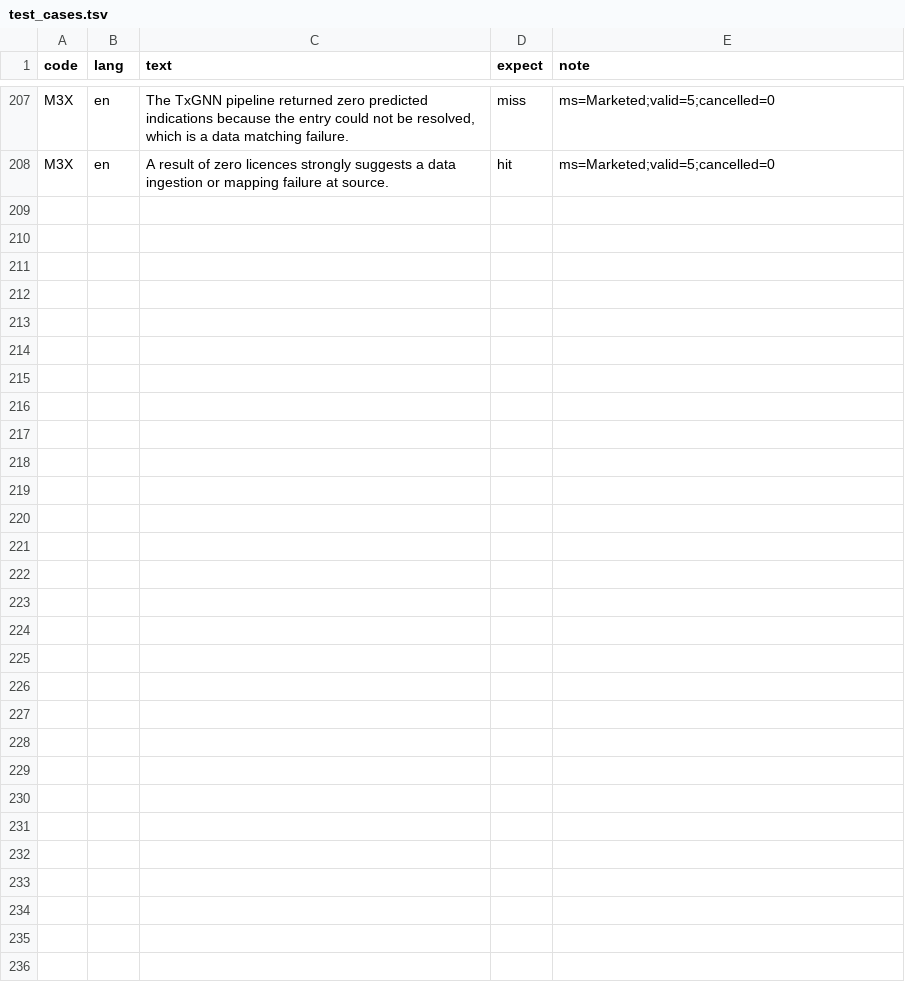
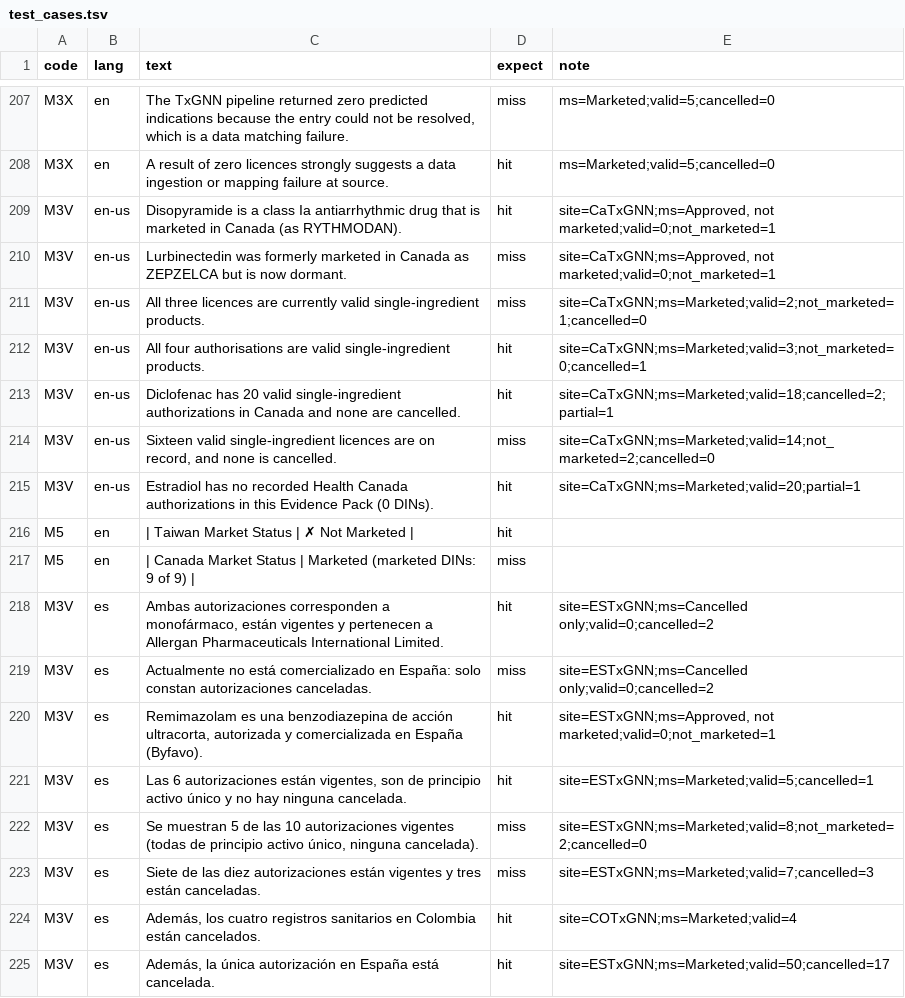
Before and after one commit to yao-care/COTxGNN, a TSV file: tools/txgnn/.claude/check_rules/test_cases.tsv, drawn as a sheet; only a part is shown, gaps mark what is left out.

```diff
--- a/tools/txgnn/.claude/check_rules/test_cases.tsv
+++ b/tools/txgnn/.claude/check_rules/test_cases.tsv
@@ -208 +208,18 @@ M3X	en	The TxGNN pipeline returned zero predicted indications because the entry
 M3X	en	A result of zero licences strongly suggests a data ingestion or mapping failure at source.	hit	ms=Marketed;valid=5;cancelled=0
+M3V	en-us	Disopyramide is a class Ia antiarrhythmic drug that is marketed in Canada (as RYTHMODAN).	hit	site=CaTxGNN;ms=Approved, not marketed;valid=0;not_marketed=1
+M3V	en-us	Lurbinectedin was formerly marketed in Canada as ZEPZELCA but is now dormant.	miss	site=CaTxGNN;ms=Approved, not marketed;valid=0;not_marketed=1
+M3V	en-us	All three licences are currently valid single-ingredient products.	miss	site=CaTxGNN;ms=Marketed;valid=2;not_marketed=1;cancelled=0
+M3V	en-us	All four authorisations are valid single-ingredient products.	hit	site=CaTxGNN;ms=Marketed;valid=3;not_marketed=0;cancelled=1
+M3V	en-us	Diclofenac has 20 valid single-ingredient authorizations in Canada and none are cancelled.	hit	site=CaTxGNN;ms=Marketed;valid=18;cancelled=2;partial=1
+M3V	en-us	Sixteen valid single-ingredient licences are on record, and none is cancelled.	miss	site=CaTxGNN;ms=Marketed;valid=14;not_marketed=2;cancelled=0
+M3V	en-us	Estradiol has no recorded Health Canada authorizations in this Evidence Pack (0 DINs).	hit	site=CaTxGNN;ms=Marketed;valid=20;partial=1
+M5	en	| Taiwan Market Status | ✗ Not Marketed |	hit	
+M5	en	| Canada Market Status | Marketed (marketed DINs: 9 of 9) |	miss	
+M3V	es	Ambas autorizaciones corresponden a monofármaco, están vigentes y pertenecen a Allergan Pharmaceuticals International Limited.	hit	site=ESTxGNN;ms=Cancelled only;valid=0;cancelled=2
+M3V	es	Actualmente no está comercializado en España: solo constan autorizaciones canceladas.	miss	site=ESTxGNN;ms=Cancelled only;valid=0;cancelled=2
+M3V	es	Remimazolam es una benzodiazepina de acción ultracorta, autorizada y comercializada en España (Byfavo).	hit	site=ESTxGNN;ms=Approved, not marketed;valid=0;not_marketed=1
+M3V	es	Las 6 autorizaciones están vigentes, son de principio activo único y no hay ninguna cancelada.	hit	site=ESTxGNN;ms=Marketed;valid=5;cancelled=1
+M3V	es	Se muestran 5 de las 10 autorizaciones vigentes (todas de principio activo único, ninguna cancelada).	miss	site=ESTxGNN;ms=Marketed;valid=8;not_marketed=2;cancelled=0
+M3V	es	Siete de las diez autorizaciones están vigentes y tres están canceladas.	miss	site=ESTxGNN;ms=Marketed;valid=7;cancelled=3
+M3V	es	Además, los cuatro registros sanitarios en Colombia están cancelados.	hit	site=COTxGNN;ms=Marketed;valid=4
+M3V	es	Además, la única autorización en España está cancelada.	hit	site=ESTxGNN;ms=Marketed;valid=50;cancelled=17
```
Also changed, not shown: 14 other files.
